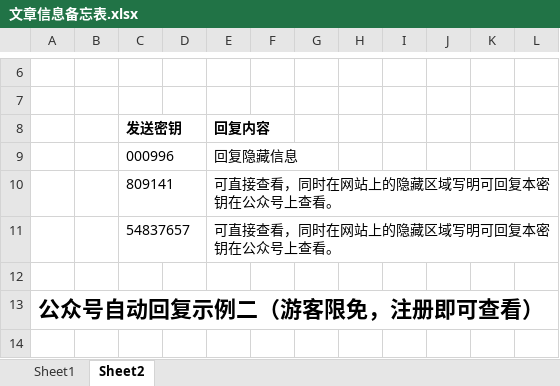
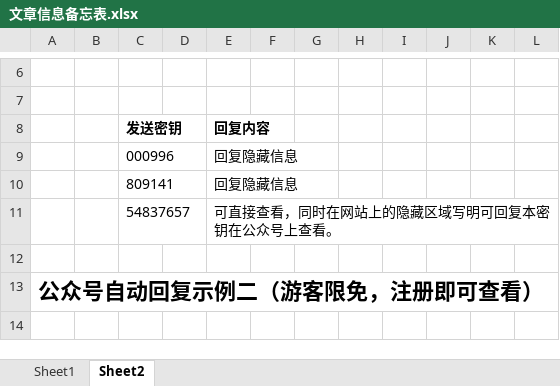
Before and after one commit to panxibei/writing, an Excel workbook: 11_付费课程/99.资料/文章信息备忘表.xlsx, sheet Sheet2, drawn as a sheet; only a part is shown, gaps mark what is left out; values as stored, in another font and other column widths than the file's, no borders; the diff names each change by its address in the sheet, - before the commit and + after, or states it on an @@ line.

```diff
--- a/11_付费课程/99.资料/文章信息备忘表.xlsx (sheet Sheet2)
+++ b/11_付费课程/99.资料/文章信息备忘表.xlsx (sheet Sheet2)
-E10: 可直接查看，同时在网站上的隐藏区域写明可回复本密钥在公众号上查看。
+E10: 回复隐藏信息
```
Also changed, not shown: sheet Sheet1.
